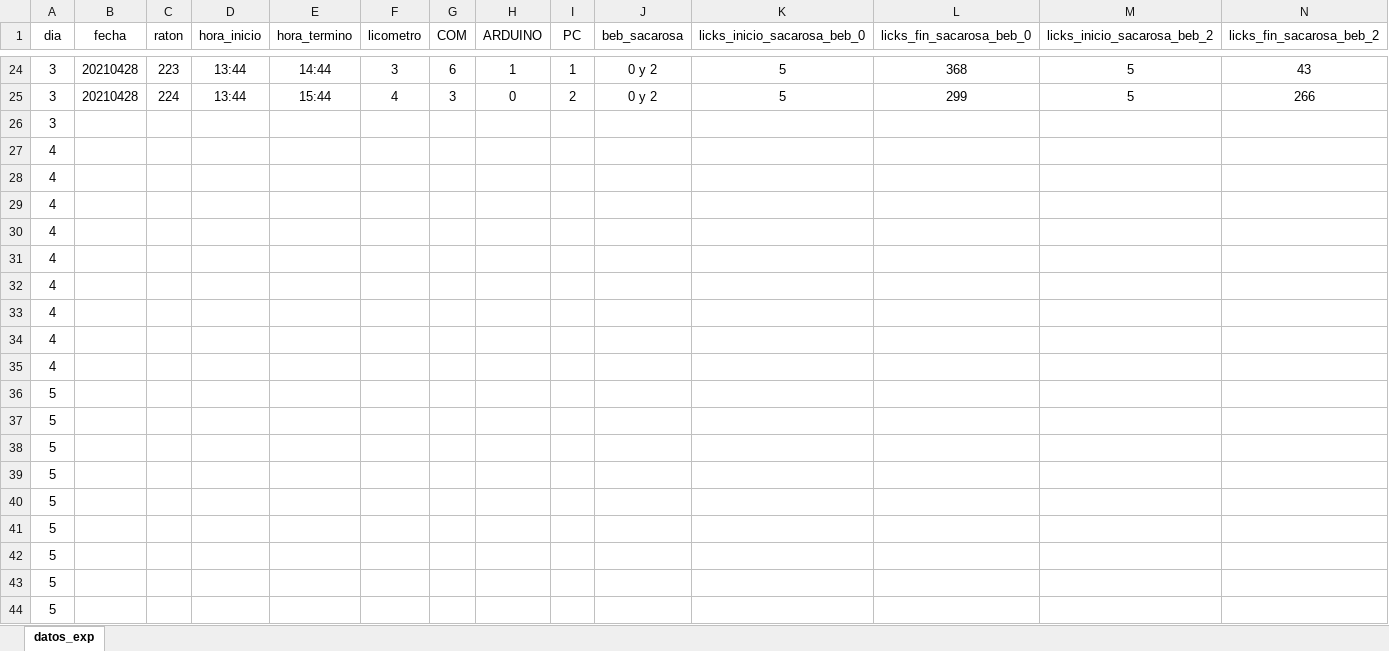
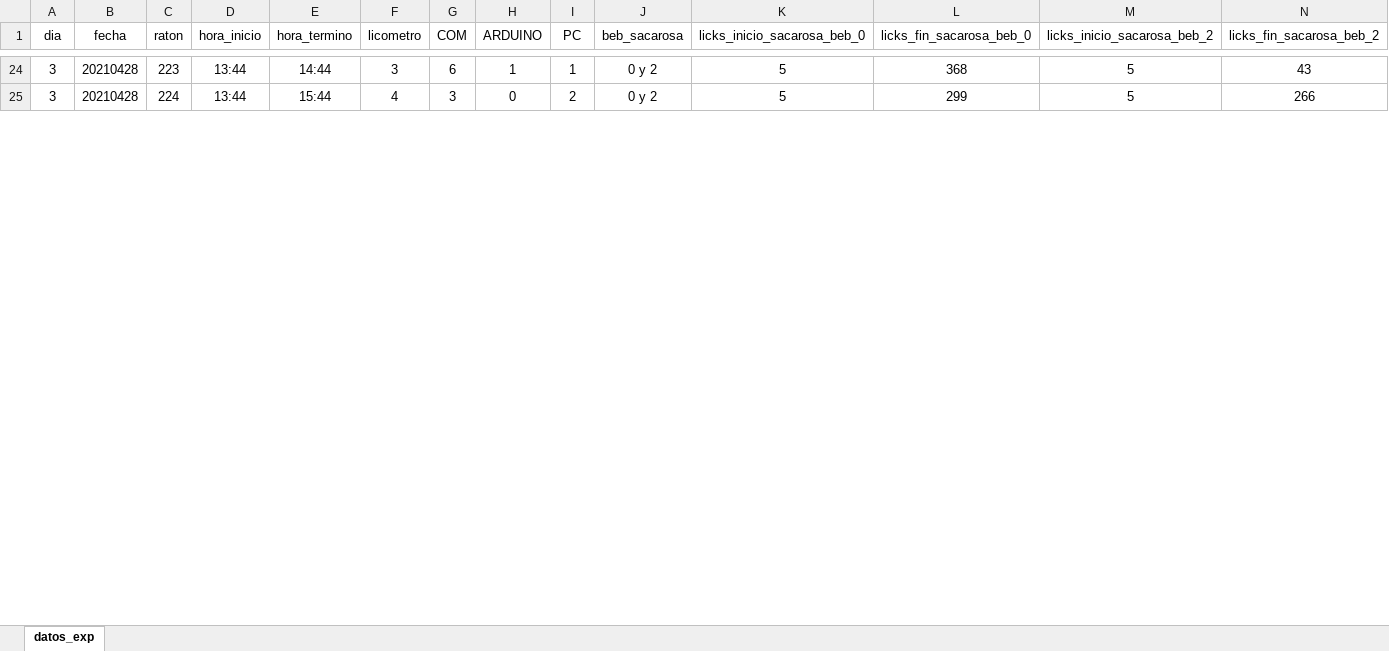
Before and after one commit to nicolasluarte/phd_thesis, an Excel workbook: experimental_data/Resultados/FR Abril 2021/FR5 SAC／FR5 SAC ABRIL 2021.xlsx, sheet datos_exp, drawn as a sheet; only a part is shown, gaps mark what is left out; values as stored, in another font and other column widths than the file's, no borders; charts and pictures not drawn; removed rows and columns are numbered as before the commit, all else as after; rows hold the shown columns only; the diff covers the shown part only; the diff names each change by its address in the sheet, - before the commit and + after, or states it on an @@ line.

```diff
--- a/experimental_data/Resultados/FR Abril 2021/FR5 SAC／FR5 SAC ABRIL 2021.xlsx (sheet datos_exp)
+++ b/experimental_data/Resultados/FR Abril 2021/FR5 SAC／FR5 SAC ABRIL 2021.xlsx (sheet datos_exp)
-row 26: 3
-row 27: 4
-row 28: 4
-row 29: 4
-row 30: 4
-row 31: 4
-row 32: 4
-row 33: 4
-row 34: 4
-row 35: 4
-row 36: 5
-row 37: 5
-row 38: 5
-row 39: 5
-row 40: 5
-row 41: 5
-row 42: 5
-row 43: 5
-row 44: 5
```
Also changed, not shown: 16 added rows and 18 removed rows elsewhere in this sheet, 31 other files.
